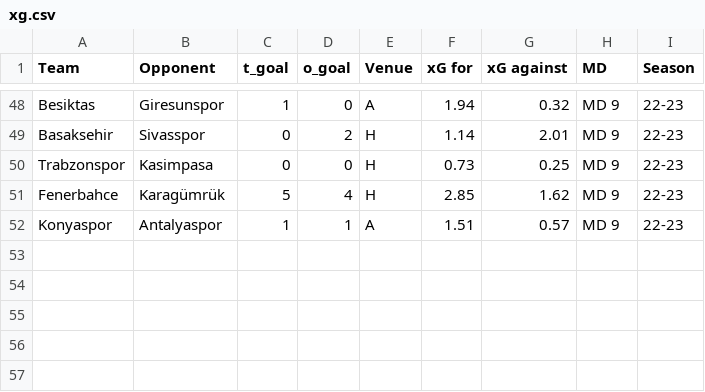
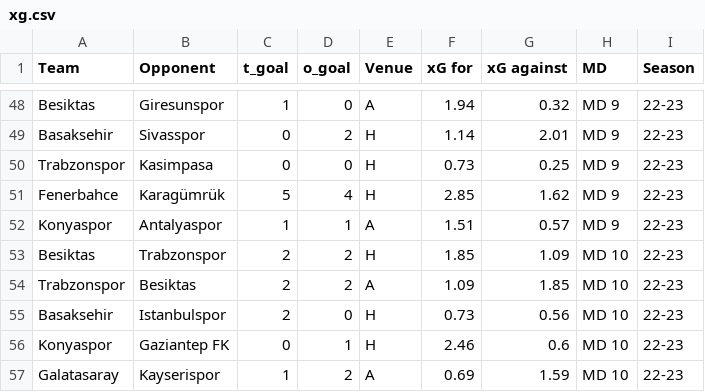
Before and after one commit to cabulut/totalfootball, a CSV file: xg.csv, drawn as a sheet; only a part is shown, gaps mark what is left out; the diff names each change by its address in the sheet, - before the commit and + after, or states it on an @@ line.

```diff
--- a/xg.csv
+++ b/xg.csv
+row 53: Besiktas | Trabzonspor | 2 | 2 | H | 1.85 | 1.09 | MD 10 | 22-23
+row 54: Trabzonspor | Besiktas | 2 | 2 | A | 1.09 | 1.85 | MD 10 | 22-23
+row 55: Basaksehir | Istanbulspor | 2 | 0 | H | 0.73 | 0.56 | MD 10 | 22-23
+row 56: Konyaspor | Gaziantep FK | 0 | 1 | H | 2.46 | 0.6 | MD 10 | 22-23
+row 57: Galatasaray | Kayserispor | 1 | 2 | A | 0.69 | 1.59 | MD 10 | 22-23
```
Also changed, not shown: 1 other file.
